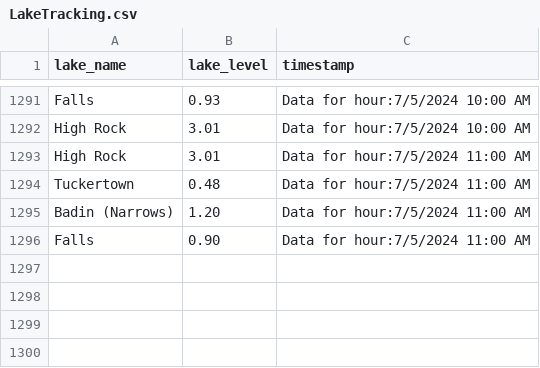
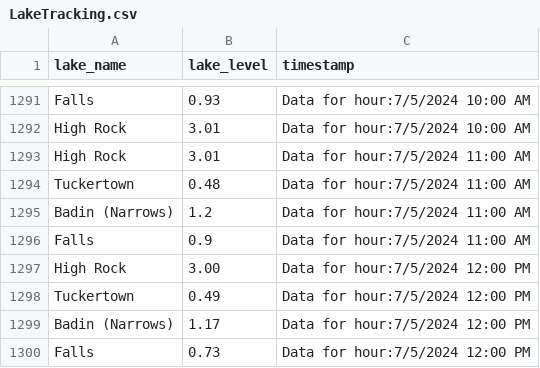
Before and after one commit to jordancox7483/Lake-Scrape-Project2, a CSV file: LakeTracking.csv, drawn as a sheet; only a part is shown, gaps mark what is left out.

Commit message:
Update LakeTracking on Data for hour:7/5/2024 12:00 PM

```diff
--- a/LakeTracking.csv
+++ b/LakeTracking.csv
@@ -1294,3 +1294,7 @@ High Rock,3.01,Data for hour:7/5/2024 11:00 AM
 Tuckertown,0.48,Data for hour:7/5/2024 11:00 AM
-Badin (Narrows),1.20,Data for hour:7/5/2024 11:00 AM
-Falls,0.90,Data for hour:7/5/2024 11:00 AM
+Badin (Narrows),1.2,Data for hour:7/5/2024 11:00 AM
+Falls,0.9,Data for hour:7/5/2024 11:00 AM
+High Rock,3.00,Data for hour:7/5/2024 12:00 PM
+Tuckertown,0.49,Data for hour:7/5/2024 12:00 PM
+Badin (Narrows),1.17,Data for hour:7/5/2024 12:00 PM
+Falls,0.73,Data for hour:7/5/2024 12:00 PM
```
